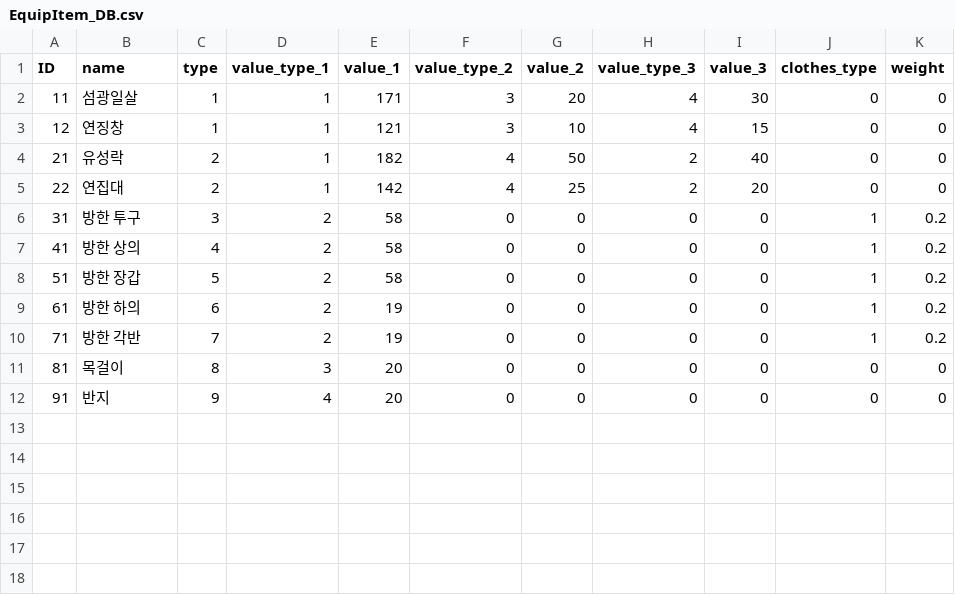
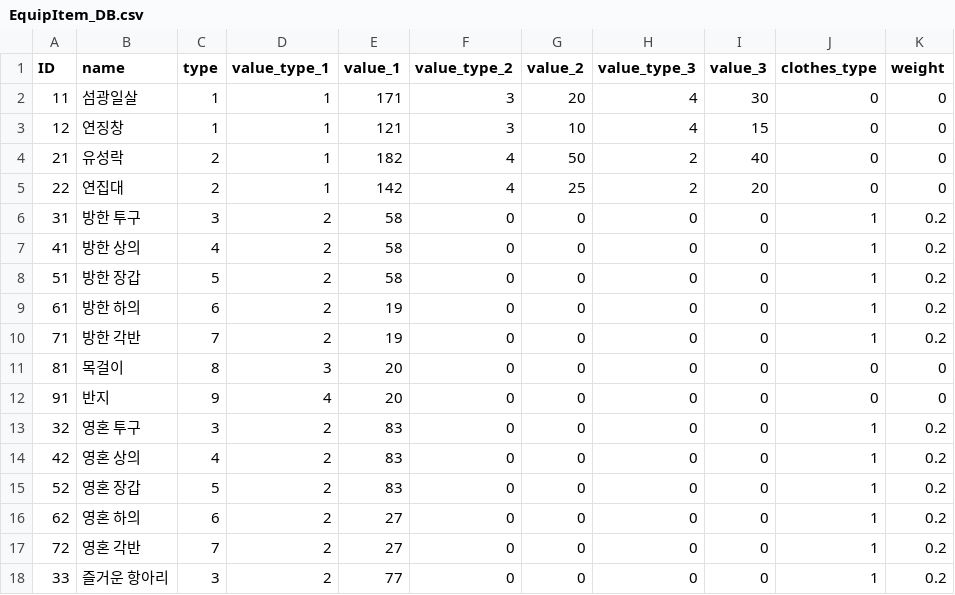
Before and after one commit to yejiv/Khazan, a CSV file: Client/Bin/Data/DB/EquipItem_DB.csv, drawn as a sheet; the diff names each change by its address in the sheet, - before the commit and + after, or states it on an @@ line.

```diff
--- a/Client/Bin/Data/DB/EquipItem_DB.csv
+++ b/Client/Bin/Data/DB/EquipItem_DB.csv
+row 13: 32 | 영혼 투구 | 3 | 2 | 83 | 0 | 0 | 0 | 0 | 1 | 0.2
+row 14: 42 | 영혼 상의 | 4 | 2 | 83 | 0 | 0 | 0 | 0 | 1 | 0.2
+row 15: 52 | 영혼 장갑 | 5 | 2 | 83 | 0 | 0 | 0 | 0 | 1 | 0.2
+row 16: 62 | 영혼 하의 | 6 | 2 | 27 | 0 | 0 | 0 | 0 | 1 | 0.2
+row 17: 72 | 영혼 각반 | 7 | 2 | 27 | 0 | 0 | 0 | 0 | 1 | 0.2
+row 18: 33 | 즐거운 항아리 | 3 | 2 | 77 | 0 | 0 | 0 | 0 | 1 | 0.2
```
Also changed, not shown: Client/Bin/Data/DB/Item_DB.csv, 4 other files.
